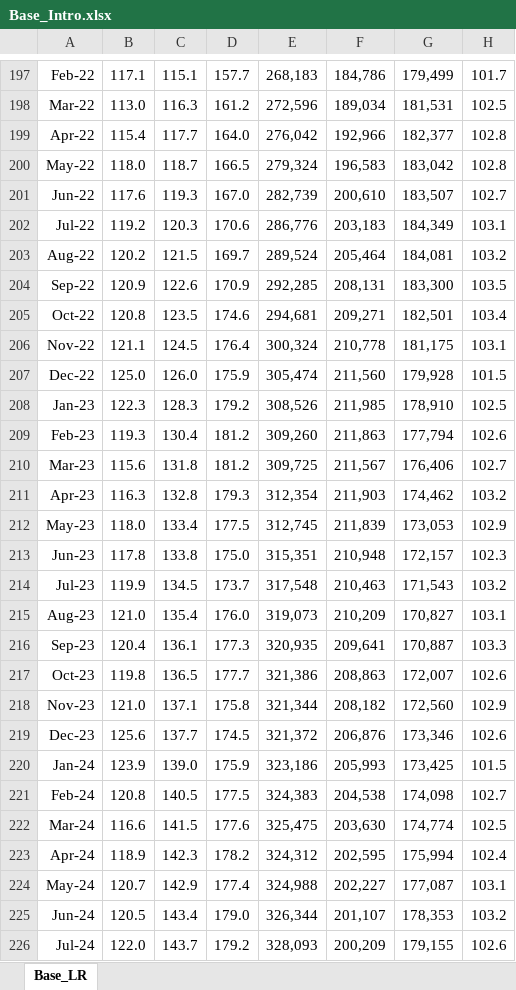
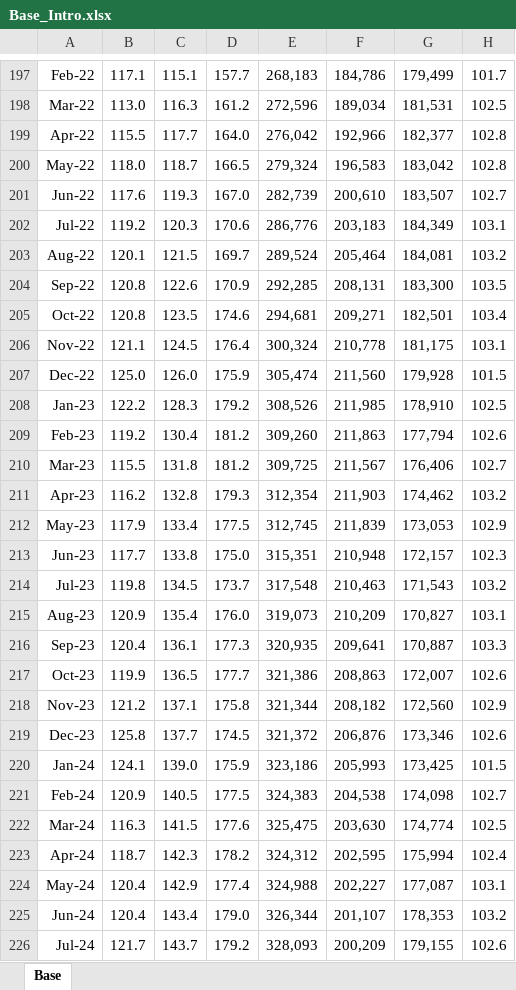
Before and after one commit to Argo-Econ/Introduccion_R, an Excel workbook: Datos_entrada/Base_Intro.xlsx, sheet Base, drawn as a sheet; only a part is shown, gaps mark what is left out; values as stored, in another font and other column widths than the file's, no borders; the diff covers the shown part only; the diff names each change by its address in the sheet, - before the commit and + after, or states it on an @@ line.

Commit message:
Actualización datos y limpieza programa 241123

```diff
--- a/Datos_entrada/Base_Intro.xlsx (sheet Base)
+++ b/Datos_entrada/Base_Intro.xlsx (sheet Base)
-sheet tab: Base_LR
+sheet tab: Base
-B199: 115.4
+B199: 115.5
-B203: 120.2
+B203: 120.1
-B204: 120.9
+B204: 120.8
-B208: 122.3
+B208: 122.2
-B209: 119.3
+B209: 119.2
-B210: 115.6
+B210: 115.5
-B211: 116.3
+B211: 116.2
-B212: 118.0
+B212: 117.9
-B213: 117.8
+B213: 117.7
-B214: 119.9
+B214: 119.8
-B215: 121.0
+B215: 120.9
-B217: 119.8
+B217: 119.9
-B218: 121.0
+B218: 121.2
-B219: 125.6
+B219: 125.8
-B220: 123.9
+B220: 124.1
-B221: 120.8
+B221: 120.9
-B222: 116.6
+B222: 116.3
-B223: 118.9
+B223: 118.7
-B224: 120.7
+B224: 120.4
-B225: 120.5
+B225: 120.4
-B226: 122.0
+B226: 121.7
```
Also changed, not shown: 18 edited cells and cell formats elsewhere in this sheet, 1 other file.
